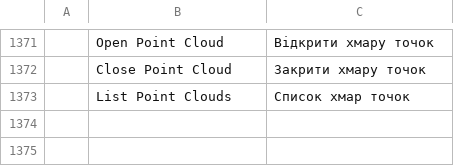
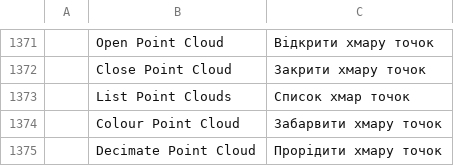
Before and after one commit to AxXe60/REN-CAD, a TSV file: crates/ui-egui/src/i18n/uk.tsv, drawn as a sheet; only a part is shown, gaps mark what is left out.

Commit message:
pointcloud: GPU overlay with LOD, colour modes and live decimation (M3)
The cloud now has a decimation pyramid (grid levels, cells x1.6, 16-byte
vertices) and the canvas draws one level as a single instanced draw call on
its own layer, clipped to the view plus half a screen. Level choice targets
two screen pixels per point, so the drawn count follows the screen, not the
file: 44k points in 2 ms at default zoom, 552k in 22 ms when zoomed in.

- LASOPEN gains maxPoints (default 6M, grid coarsened to fit) and color.
- LASCOLOR rgb|elevation|intensity|single:#rrggbb, intensity normalised to
  the band's own return range so dim indoor scans stay visible.
- LASDECIMATE re-reads the file at a new cell without reopening.
- Kind::Cloud + DisplayList.colors render on GPU, CPU raster, PDF and SVG.
- Measured: whole Ap 1 file at 2 mm = 1,394,540 points in 9 levels (~38 MB).

docs/pointcloud.md documents the commands, numbers and limits.

```diff
--- a/crates/ui-egui/src/i18n/uk.tsv
+++ b/crates/ui-egui/src/i18n/uk.tsv
@@ -1373 +1373,3 @@
 	List Point Clouds	Список хмар точок
+	Colour Point Cloud	Забарвити хмару точок
+	Decimate Point Cloud	Прорідити хмару точок
```
Also changed, not shown: 12 other files.
